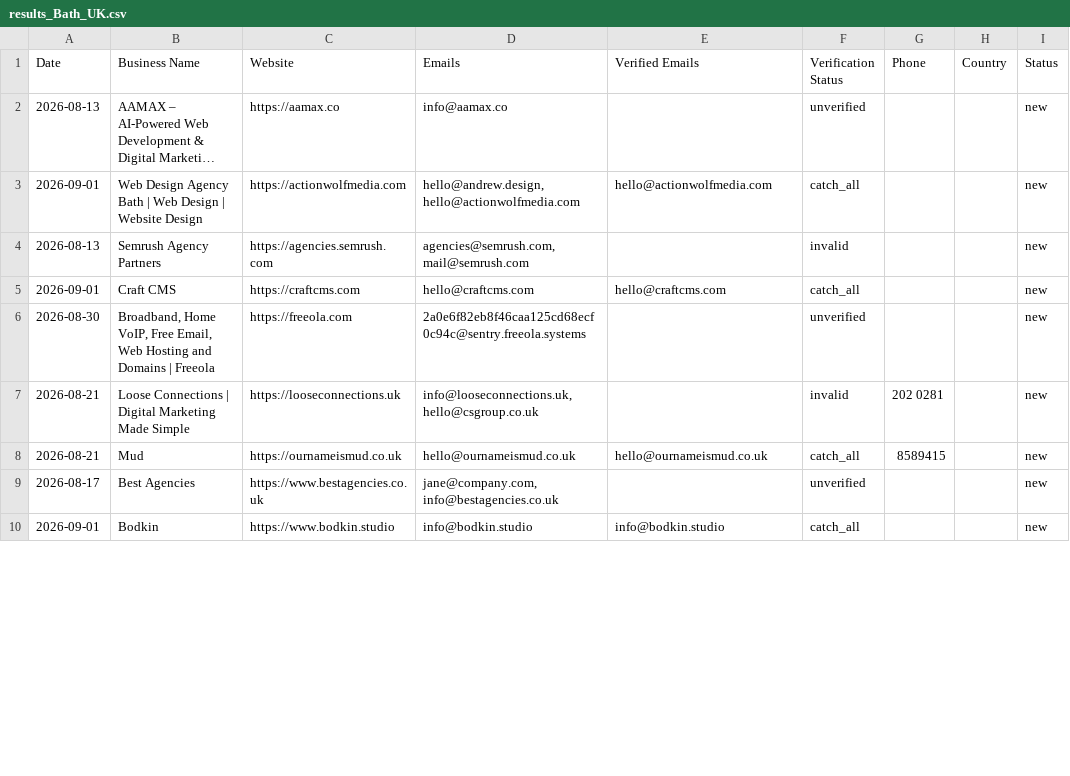
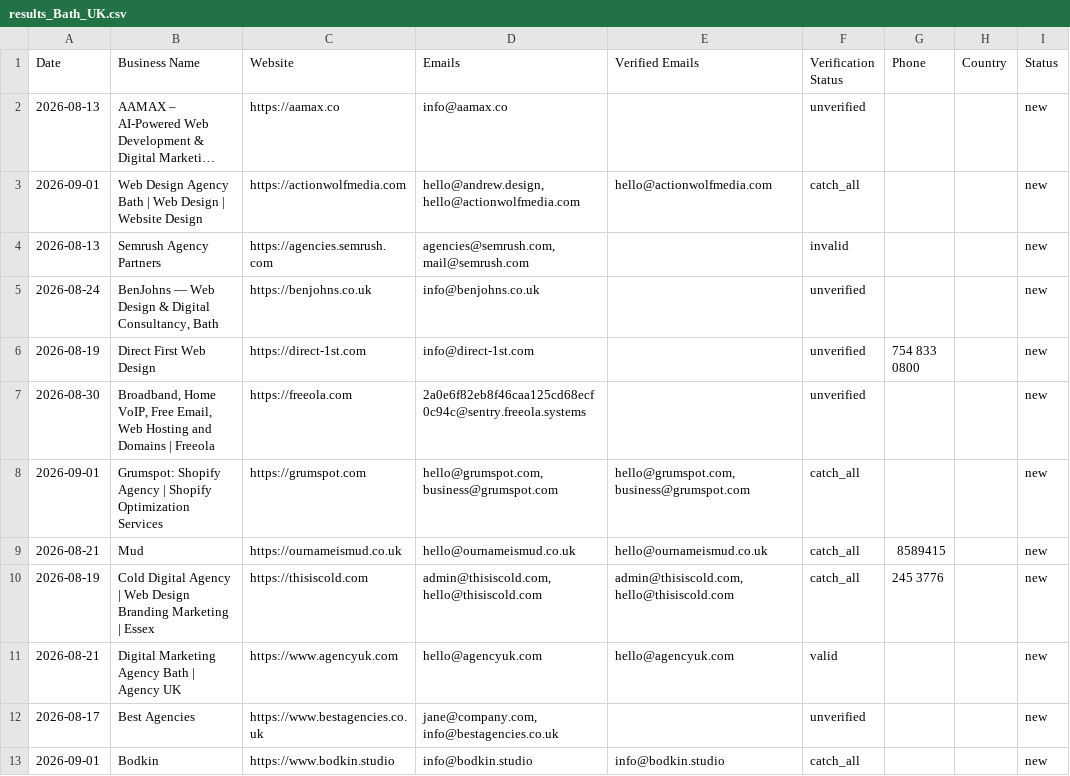
Before and after one commit to zestmastral-glitch/AI-B2B-Lead-Finder, a CSV file: data/results_Bath_UK.csv, drawn as a sheet; only a part is shown; long unchanged cells end in …; the diff covers the shown part only.

```diff
--- a/data/results_Bath_UK.csv
+++ b/data/results_Bath_UK.csv
@@ -4,6 +4,10 @@ Date,Business Name,Website,Emails,Verified Emails,Verification Status,Phone,Coun
 2026-08-13,Semrush Agency Partners,https://agencies.semrush.com,"agencies@semrush.com, mail@semrush.com",,invalid,,,new
-2026-09-01,Craft CMS,https://craftcms.com,hello@craftcms.com,hello@craftcms.com,catch_all,,,new
+2026-08-24,"BenJohns — Web Design & Digital Consultancy, Bath",https://benjohns.co.uk,info@benjohns.co.uk,,unverified,,,new
+2026-08-19,Direct First Web Design,https://direct-1st.com,info@direct-1st.com,,unverified,"754 833
+ 0800",,new
 2026-08-30,"Broadband, Home VoIP, Free Email, Web Hosting and Domains | Freeola",https://freeola.com,2a0e6f82eb8f46caa125cd68ecf0c94c@sentry.freeola.systems,,unverified,,,new
-2026-08-21,Loose Connections | Digital Marketing Made Simple,https://looseconnections.uk,"info@looseconnections.uk, hello@csgroup.co.uk",,invalid,202 0281,,new
+2026-09-01,Grumspot: Shopify Agency | Shopify Optimization Services,https://grumspot.com,"hello@grumspot.com, business@grumspot.com","hello@grumspot.com, business@grumspot.com",catch_all,,,new
 2026-08-21,Mud,https://ournameismud.co.uk,hello@ournameismud.co.uk,hello@ournameismud.co.uk,catch_all,8589415,,new
+2026-08-19,Cold Digital Agency | Web Design Branding Marketing | Essex,https://thisiscold.com,"admin@thisiscold.com, hello@thisiscold.com","admin@thisiscold.com, hello@thisiscold.com",catch_all,245 3776,,new
+2026-08-21,Digital Marketing Agency Bath | Agency UK,https://www.agencyuk.com,hello@agencyuk.com,hello@agencyuk.com,valid,,,new
 2026-08-17,Best Agencies,https://www.bestagencies.co.uk,"jane@company.com, info@bestagencies.co.uk",,unverified,,,new
```
Also changed, not shown: 6 added rows and 1 removed row elsewhere in this file, data/results.csv, 1 other file.
